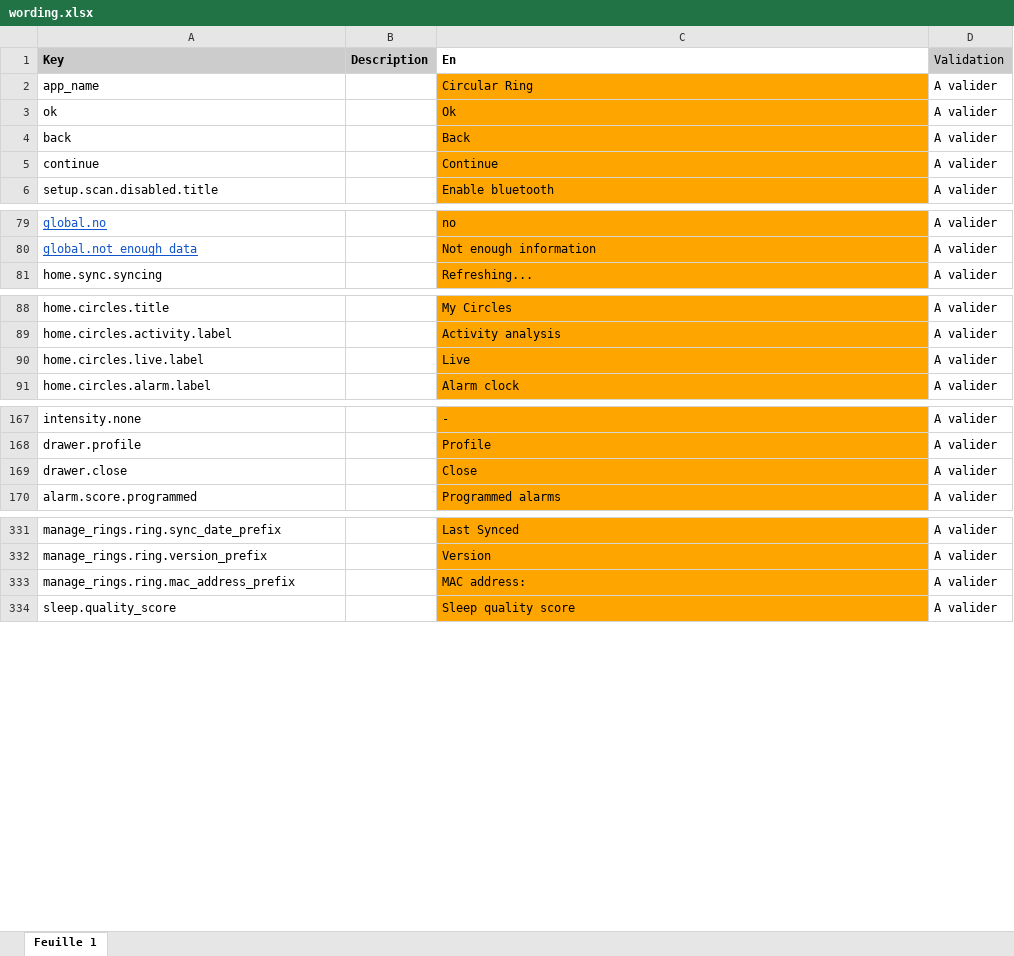
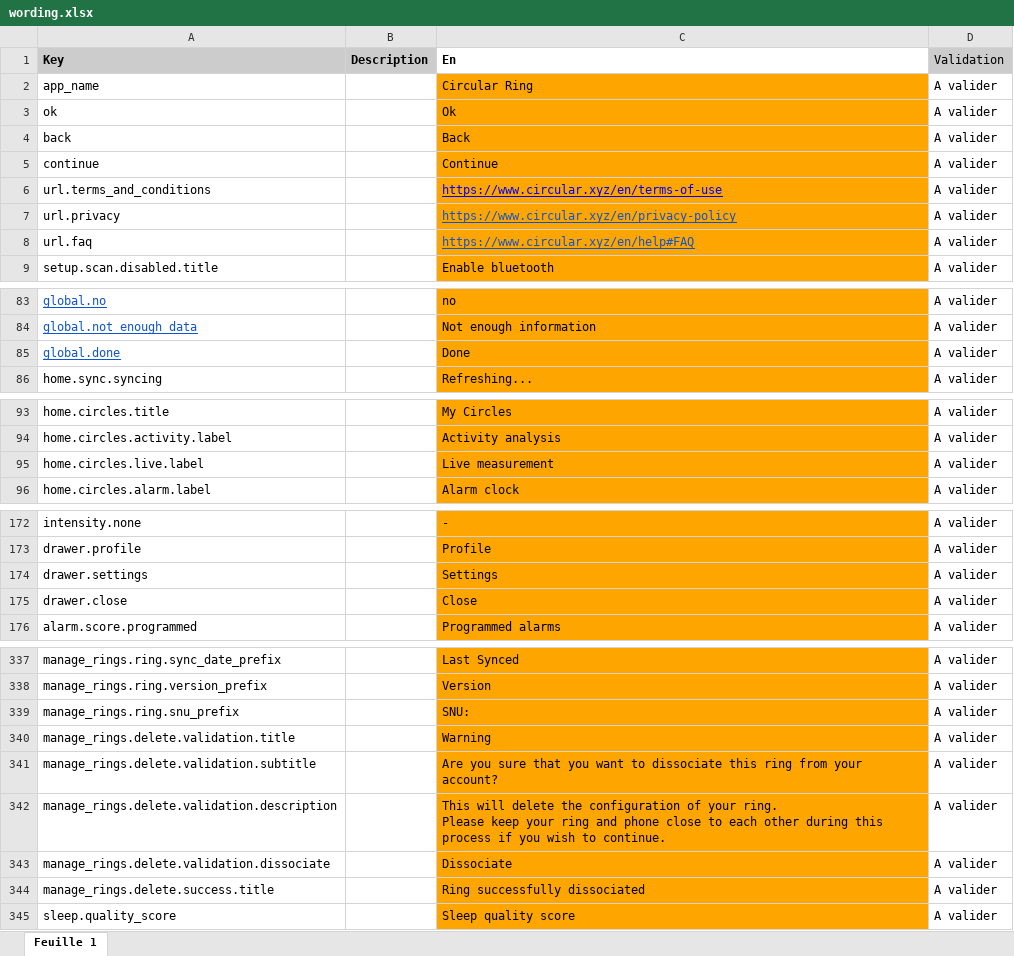
Before and after one commit to aichannode/circular-ring, an Excel workbook: wording.xlsx, sheet Feuille 1, drawn as a sheet; only a part is shown, gaps mark what is left out; values as stored, in another font and other column widths than the file's, no borders; charts and pictures not drawn; removed rows and columns are numbered as before the commit, all else as after; ↵ is a line break in a cell; the diff covers the shown part only; the diff names each change by its address in the sheet, - before the commit and + after, or states it on an @@ line.

Commit message:
Feedback Demo CIRCULAR-194 CIRCULAR-197 CIRCULAR-198 CIRCULAR-202 CIRCULAR-207

```diff
--- a/wording.xlsx (sheet Feuille 1)
+++ b/wording.xlsx (sheet Feuille 1)
+row 6: url.terms_and_conditions |  | https://www.circular.xyz/en/terms-of-use | A valider
+row 7: url.privacy |  | https://www.circular.xyz/en/privacy-policy | A valider
+row 8: url.faq |  | https://www.circular.xyz/en/help#FAQ | A valider
+row 85: global.done |  | Done | A valider
-C95 (En): Live
+C95 (En): Live measurement
+row 174: drawer.settings |  | Settings | A valider
-row 333: manage_rings.ring.mac_address_prefix |  | MAC address: | A valider
+row 339: manage_rings.ring.snu_prefix |  | SNU: | A valider
+row 340: manage_rings.delete.validation.title |  | Warning | A valider
+row 341: manage_rings.delete.validation.subtitle |  | Are you sure that you want to dissociate this ring from your account? | A valider
+row 342: manage_rings.delete.validation.description |  | This will delete the configuration of your ring. ↵ Please keep your ring and phone close to each other during this process if you wish to continue. | A valider
+row 343: manage_rings.delete.validation.dissociate |  | Dissociate | A valider
+row 344: manage_rings.delete.success.title |  | Ring successfully dissociated | A valider
```
Also changed, not shown: 23 added rows and 1 edited cell elsewhere in this sheet, 4 other files.
